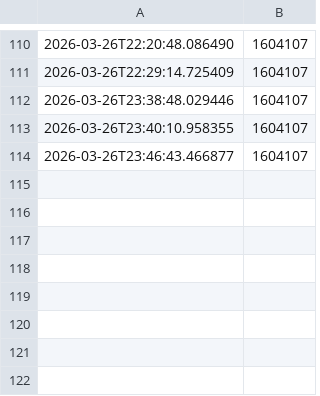
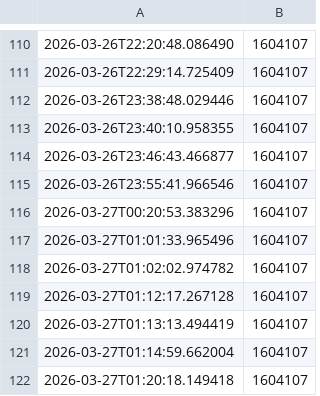
Before and after one commit to margotchoi/my_Upbit_Bot, a CSV file: equity_log.csv, drawn as a sheet; only a part is shown, gaps mark what is left out; the diff names each change by its address in the sheet, - before the commit and + after, or states it on an @@ line.

Commit message:
fix: equity curve daily aggregation, initial capital 1,604,107

```diff
--- a/equity_log.csv
+++ b/equity_log.csv
+row 115: 2026-03-26T23:55:41.966546 | 1604107
+row 116: 2026-03-27T00:20:53.383296 | 1604107
+row 117: 2026-03-27T01:01:33.965496 | 1604107
+row 118: 2026-03-27T01:02:02.974782 | 1604107
+row 119: 2026-03-27T01:12:17.267128 | 1604107
+row 120: 2026-03-27T01:13:13.494419 | 1604107
+row 121: 2026-03-27T01:14:59.662004 | 1604107
+row 122: 2026-03-27T01:20:18.149418 | 1604107
```
Also changed, not shown: 1 other file.
